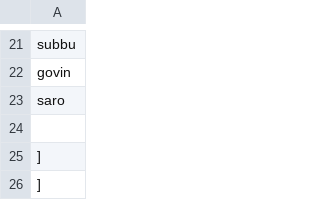
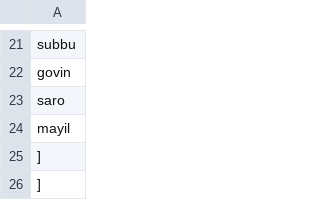
Before and after one commit to ramshankarji16/Gsheetupdates, a CSV file: data.csv, drawn as a sheet; only a part is shown, gaps mark what is left out.

Commit message:
Updated spreadsheet data

```diff
--- a/data.csv
+++ b/data.csv
@@ -23,3 +23,3 @@
     "saro",
-    ""
+    "mayil"
   ]
```
